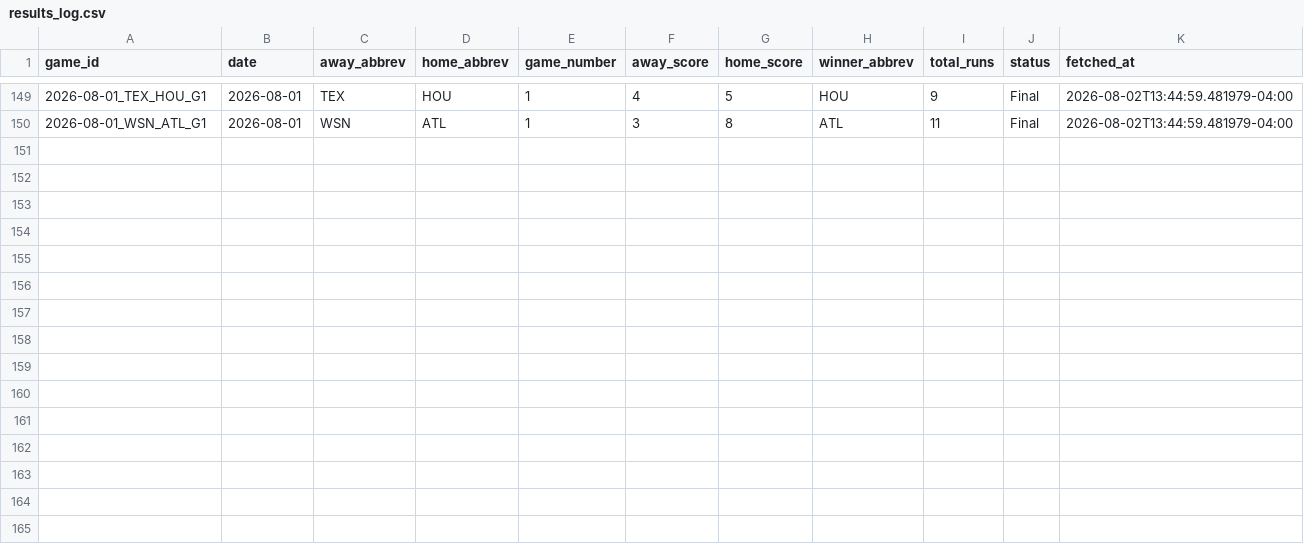
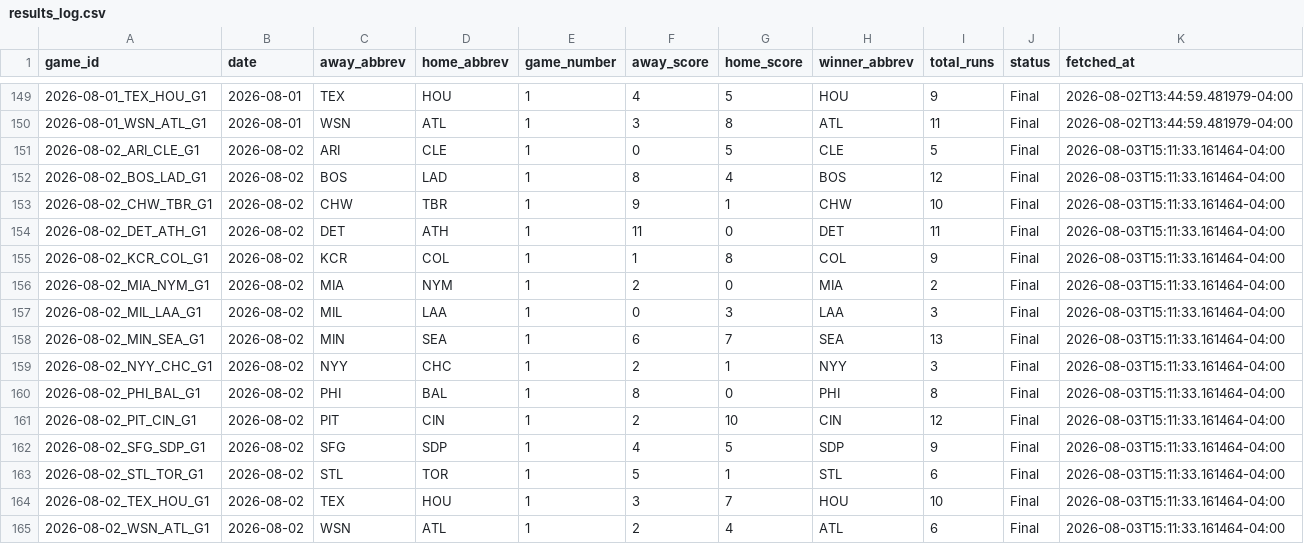
Before and after one commit to hobbescodez/mlb, a CSV file: sports/mlb/data/results_log.csv, drawn as a sheet; only a part is shown, gaps mark what is left out; the diff names each change by its address in the sheet, - before the commit and + after, or states it on an @@ line.

```diff
--- a/sports/mlb/data/results_log.csv
+++ b/sports/mlb/data/results_log.csv
+row 151: 2026-08-02_ARI_CLE_G1 | 2026-08-02 | ARI | CLE | 1 | 0 | 5 | CLE | 5 | Final | 2026-08-03T15:11:33.161464-04:00
+row 152: 2026-08-02_BOS_LAD_G1 | 2026-08-02 | BOS | LAD | 1 | 8 | 4 | BOS | 12 | Final | 2026-08-03T15:11:33.161464-04:00
+row 153: 2026-08-02_CHW_TBR_G1 | 2026-08-02 | CHW | TBR | 1 | 9 | 1 | CHW | 10 | Final | 2026-08-03T15:11:33.161464-04:00
+row 154: 2026-08-02_DET_ATH_G1 | 2026-08-02 | DET | ATH | 1 | 11 | 0 | DET | 11 | Final | 2026-08-03T15:11:33.161464-04:00
+row 155: 2026-08-02_KCR_COL_G1 | 2026-08-02 | KCR | COL | 1 | 1 | 8 | COL | 9 | Final | 2026-08-03T15:11:33.161464-04:00
+row 156: 2026-08-02_MIA_NYM_G1 | 2026-08-02 | MIA | NYM | 1 | 2 | 0 | MIA | 2 | Final | 2026-08-03T15:11:33.161464-04:00
+row 157: 2026-08-02_MIL_LAA_G1 | 2026-08-02 | MIL | LAA | 1 | 0 | 3 | LAA | 3 | Final | 2026-08-03T15:11:33.161464-04:00
+row 158: 2026-08-02_MIN_SEA_G1 | 2026-08-02 | MIN | SEA | 1 | 6 | 7 | SEA | 13 | Final | 2026-08-03T15:11:33.161464-04:00
+row 159: 2026-08-02_NYY_CHC_G1 | 2026-08-02 | NYY | CHC | 1 | 2 | 1 | NYY | 3 | Final | 2026-08-03T15:11:33.161464-04:00
+row 160: 2026-08-02_PHI_BAL_G1 | 2026-08-02 | PHI | BAL | 1 | 8 | 0 | PHI | 8 | Final | 2026-08-03T15:11:33.161464-04:00
+row 161: 2026-08-02_PIT_CIN_G1 | 2026-08-02 | PIT | CIN | 1 | 2 | 10 | CIN | 12 | Final | 2026-08-03T15:11:33.161464-04:00
+row 162: 2026-08-02_SFG_SDP_G1 | 2026-08-02 | SFG | SDP | 1 | 4 | 5 | SDP | 9 | Final | 2026-08-03T15:11:33.161464-04:00
+row 163: 2026-08-02_STL_TOR_G1 | 2026-08-02 | STL | TOR | 1 | 5 | 1 | STL | 6 | Final | 2026-08-03T15:11:33.161464-04:00
+row 164: 2026-08-02_TEX_HOU_G1 | 2026-08-02 | TEX | HOU | 1 | 3 | 7 | HOU | 10 | Final | 2026-08-03T15:11:33.161464-04:00
+row 165: 2026-08-02_WSN_ATL_G1 | 2026-08-02 | WSN | ATL | 1 | 2 | 4 | ATL | 6 | Final | 2026-08-03T15:11:33.161464-04:00
```
Also changed, not shown: sports/mlb/data/predictions_log.csv, 2 other files.
